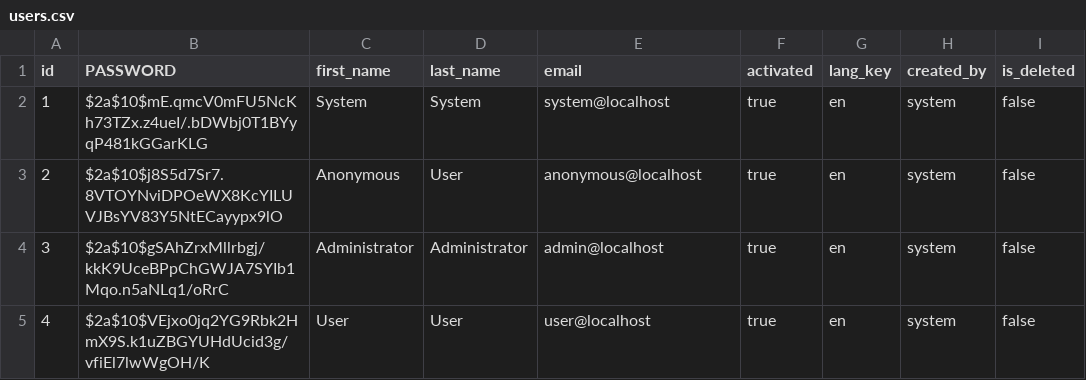
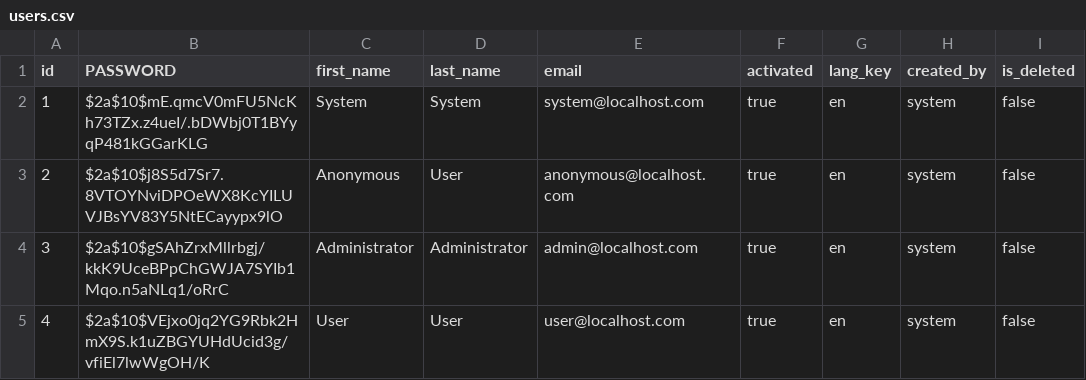
Before and after one commit to MatabBadure/RestAPIWebFota, a CSV file: src/main/resources/config/liquibase/users.csv, drawn as a sheet.

Commit message:
Changed the email to have domain.

```diff
--- a/src/main/resources/config/liquibase/users.csv
+++ b/src/main/resources/config/liquibase/users.csv
@@ -1,5 +1,5 @@
 id;PASSWORD;first_name;last_name;email;activated;lang_key;created_by;is_deleted
-1;$2a$10$mE.qmcV0mFU5NcKh73TZx.z4ueI/.bDWbj0T1BYyqP481kGGarKLG;System;System;system@localhost;true;en;system;false
-2;$2a$10$j8S5d7Sr7.8VTOYNviDPOeWX8KcYILUVJBsYV83Y5NtECayypx9lO;Anonymous;User;anonymous@localhost;true;en;system;false
-3;$2a$10$gSAhZrxMllrbgj/kkK9UceBPpChGWJA7SYIb1Mqo.n5aNLq1/oRrC;Administrator;Administrator;admin@localhost;true;en;system;false
-4;$2a$10$VEjxo0jq2YG9Rbk2HmX9S.k1uZBGYUHdUcid3g/vfiEl7lwWgOH/K;User;User;user@localhost;true;en;system;false
+1;$2a$10$mE.qmcV0mFU5NcKh73TZx.z4ueI/.bDWbj0T1BYyqP481kGGarKLG;System;System;system@localhost.com;true;en;system;false
+2;$2a$10$j8S5d7Sr7.8VTOYNviDPOeWX8KcYILUVJBsYV83Y5NtECayypx9lO;Anonymous;User;anonymous@localhost.com;true;en;system;false
+3;$2a$10$gSAhZrxMllrbgj/kkK9UceBPpChGWJA7SYIb1Mqo.n5aNLq1/oRrC;Administrator;Administrator;admin@localhost.com;true;en;system;false
+4;$2a$10$VEjxo0jq2YG9Rbk2HmX9S.k1uZBGYUHdUcid3g/vfiEl7lwWgOH/K;User;User;user@localhost.com;true;en;system;false
```
Also changed, not shown: 1 other file.
